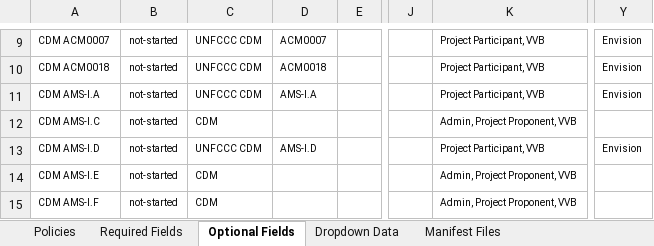
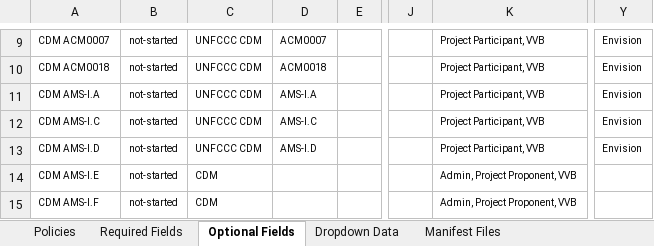
Before and after one commit to swidnikk/guardian, an Excel workbook: Methodology Library/Policy Manifest Backfill.xlsx, sheet Optional Fields, drawn as a sheet; only a part is shown, gaps mark what is left out; values as stored, in another font and other column widths than the file's, no borders; charts and pictures and table styles not drawn; the diff names each change by its address in the sheet, - before the commit and + after, or states it on an @@ line.

```diff
--- a/Methodology Library/Policy Manifest Backfill.xlsx (sheet Optional Fields)
+++ b/Methodology Library/Policy Manifest Backfill.xlsx (sheet Optional Fields)
-C12: CDM
+C12: UNFCCC CDM
-D12: (empty)
+D12: AMS-I.C
-K12: Admin, Project Proponent, VVB
+K12: Project Participant, VVB
-Y12: (empty)
+Y12: Envision
```
Also changed, not shown: sheet Required Fields, sheet Policies, 1 other file.
